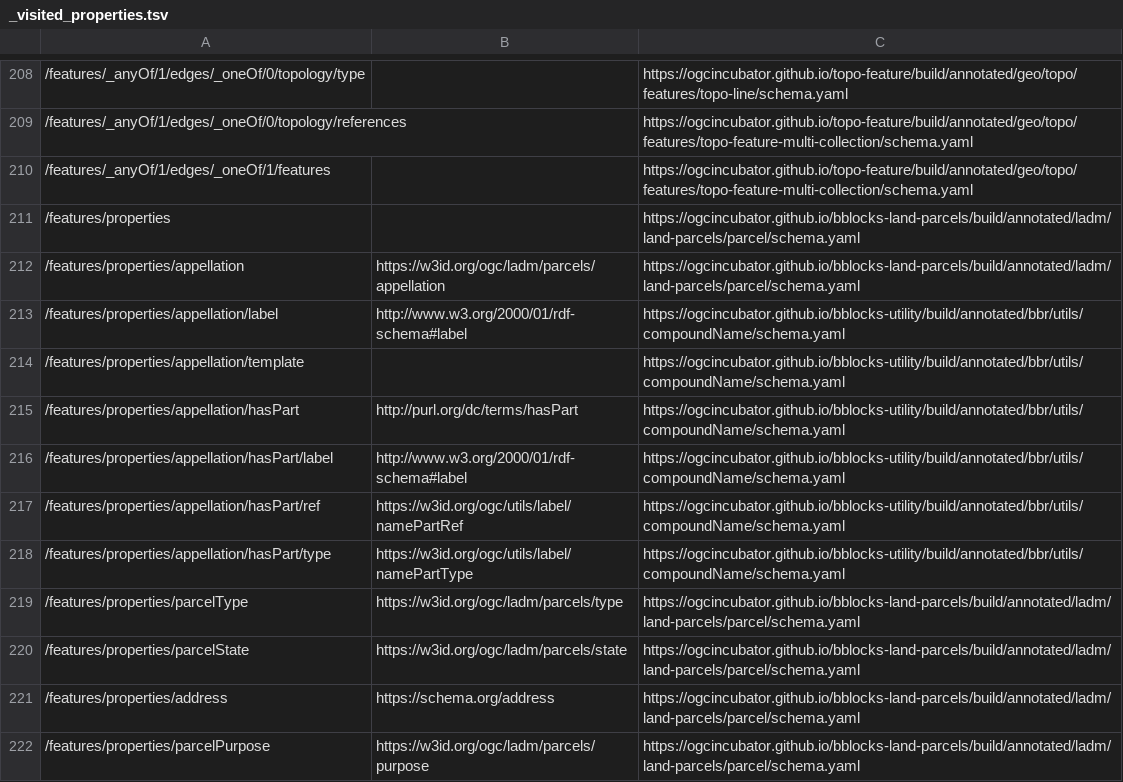
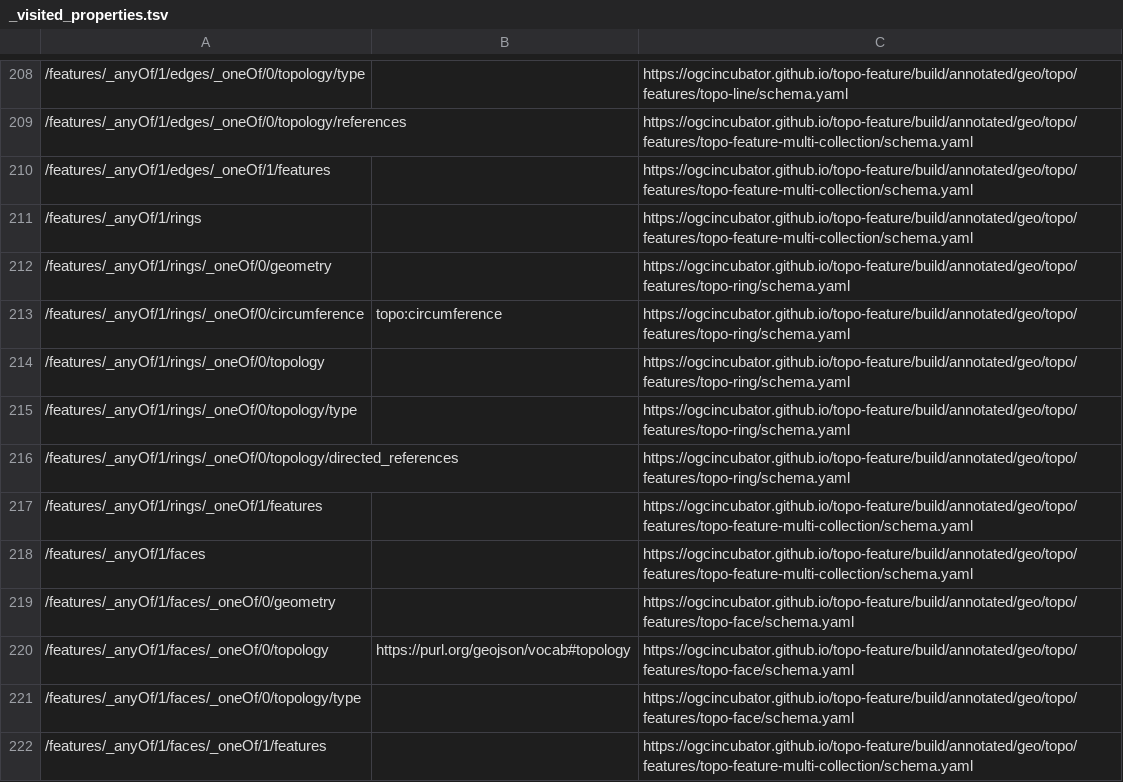
Before and after one commit to ogcincubator/bblocks-land-parcels, a TSV file: build/annotated/ladm/land-parcels/parcelCollection/_visited_properties.tsv, drawn as a sheet; only a part is shown, gaps mark what is left out; the shorter side is filled out with more unchanged rows; the diff covers the shown part only; the diff names each change by its address in the sheet, - before the commit and + after, or states it on an @@ line.

Commit message:
Building blocks postprocessing

```diff
--- a/build/annotated/ladm/land-parcels/parcelCollection/_visited_properties.tsv
+++ b/build/annotated/ladm/land-parcels/parcelCollection/_visited_properties.tsv
+row 211: /features/_anyOf/1/rings |  | https://ogcincubator.github.io/topo-feature/build/annotated/geo/topo/features/topo-feature-multi-collection/schema.yaml
+row 212: /features/_anyOf/1/rings/_oneOf/0/geometry |  | https://ogcincubator.github.io/topo-feature/build/annotated/geo/topo/features/topo-ring/schema.yaml
+row 213: /features/_anyOf/1/rings/_oneOf/0/circumference | topo:circumference | https://ogcincubator.github.io/topo-feature/build/annotated/geo/topo/features/topo-ring/schema.yaml
+row 214: /features/_anyOf/1/rings/_oneOf/0/topology |  | https://ogcincubator.github.io/topo-feature/build/annotated/geo/topo/features/topo-ring/schema.yaml
+row 215: /features/_anyOf/1/rings/_oneOf/0/topology/type |  | https://ogcincubator.github.io/topo-feature/build/annotated/geo/topo/features/topo-ring/schema.yaml
+row 216: /features/_anyOf/1/rings/_oneOf/0/topology/directed_references |  | https://ogcincubator.github.io/topo-feature/build/annotated/geo/topo/features/topo-ring/schema.yaml
+row 217: /features/_anyOf/1/rings/_oneOf/1/features |  | https://ogcincubator.github.io/topo-feature/build/annotated/geo/topo/features/topo-feature-multi-collection/schema.yaml
+row 218: /features/_anyOf/1/faces |  | https://ogcincubator.github.io/topo-feature/build/annotated/geo/topo/features/topo-feature-multi-collection/schema.yaml
+row 219: /features/_anyOf/1/faces/_oneOf/0/geometry |  | https://ogcincubator.github.io/topo-feature/build/annotated/geo/topo/features/topo-face/schema.yaml
+row 220: /features/_anyOf/1/faces/_oneOf/0/topology | https://purl.org/geojson/vocab#topology | https://ogcincubator.github.io/topo-feature/build/annotated/geo/topo/features/topo-face/schema.yaml
+row 221: /features/_anyOf/1/faces/_oneOf/0/topology/type |  | https://ogcincubator.github.io/topo-feature/build/annotated/geo/topo/features/topo-face/schema.yaml
+row 222: /features/_anyOf/1/faces/_oneOf/1/features |  | https://ogcincubator.github.io/topo-feature/build/annotated/geo/topo/features/topo-feature-multi-collection/schema.yaml
```
Also changed, not shown: 12 added rows elsewhere in this file, build/annotated/ladm/land-parcels/parcel/_visited_properties.tsv, 35 other files.
